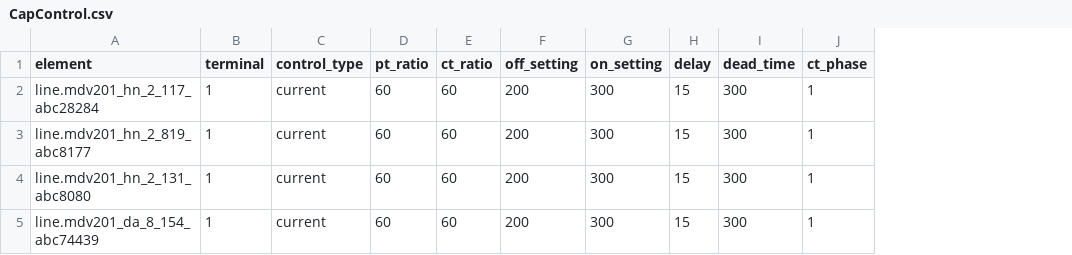
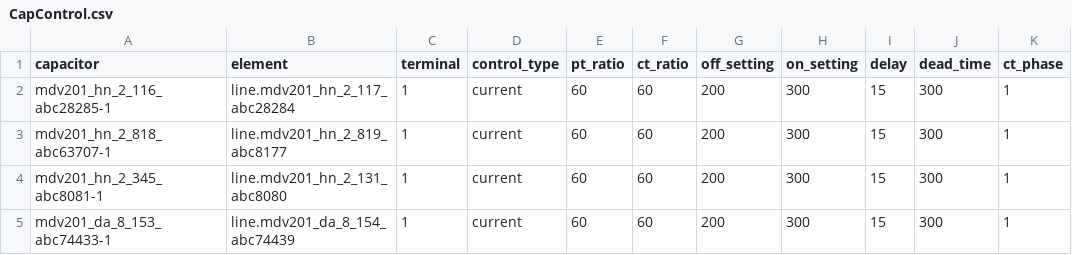
Before and after one commit to cktcsv/ckt5, a CSV file: CapControl.csv, drawn as a sheet; only a part is shown; the diff names each change by its address in the sheet, - before the commit and + after, or states it on an @@ line.

Commit message:
Adding capacitor column to CapControl.

```diff
--- a/CapControl.csv
+++ b/CapControl.csv
+column A (capacitor), rows 2-5: mdv201_hn_2_116_abc28285-1 | mdv201_hn_2_818_abc63707-1 | mdv201_hn_2_345_abc8081-1 | mdv201_da_8_153_abc74433-1
```
Also changed, not shown: Monitor.csv.
